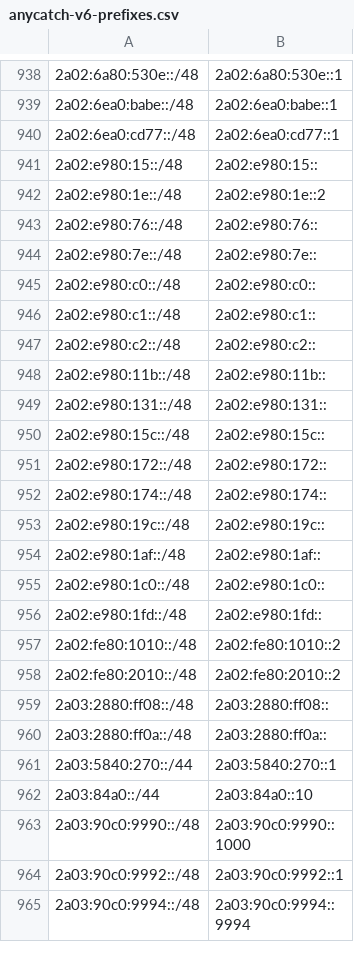
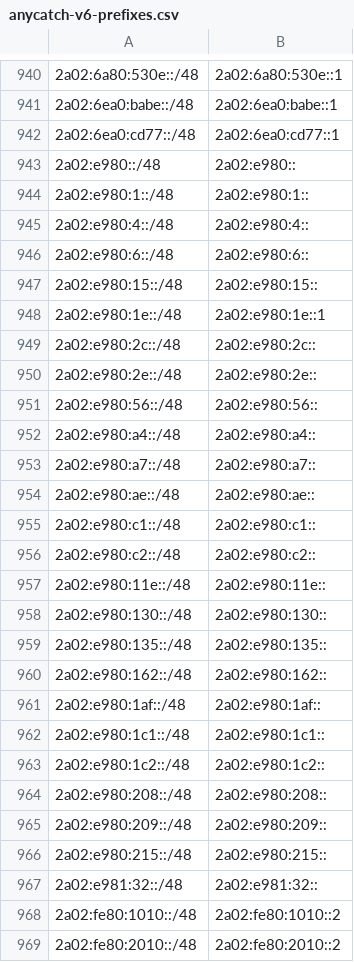
Before and after one commit to bgptools/anycast-prefixes, a CSV file: anycatch-v6-prefixes.csv, drawn as a sheet; only a part is shown, gaps mark what is left out; the shorter side is filled out with more unchanged rows; the diff covers the shown part only.

```diff
--- a/anycatch-v6-prefixes.csv
+++ b/anycatch-v6-prefixes.csv
@@ -940,18 +942,27 @@
 2a02:6ea0:cd77::/48,2a02:6ea0:cd77::1
+2a02:e980::/48,2a02:e980::
+2a02:e980:1::/48,2a02:e980:1::
+2a02:e980:4::/48,2a02:e980:4::
+2a02:e980:6::/48,2a02:e980:6::
 2a02:e980:15::/48,2a02:e980:15::
-2a02:e980:1e::/48,2a02:e980:1e::2
-2a02:e980:76::/48,2a02:e980:76::
-2a02:e980:7e::/48,2a02:e980:7e::
-2a02:e980:c0::/48,2a02:e980:c0::
+2a02:e980:1e::/48,2a02:e980:1e::1
+2a02:e980:2c::/48,2a02:e980:2c::
+2a02:e980:2e::/48,2a02:e980:2e::
+2a02:e980:56::/48,2a02:e980:56::
+2a02:e980:a4::/48,2a02:e980:a4::
+2a02:e980:a7::/48,2a02:e980:a7::
+2a02:e980:ae::/48,2a02:e980:ae::
 2a02:e980:c1::/48,2a02:e980:c1::
 2a02:e980:c2::/48,2a02:e980:c2::
-2a02:e980:11b::/48,2a02:e980:11b::
-2a02:e980:131::/48,2a02:e980:131::
-2a02:e980:15c::/48,2a02:e980:15c::
-2a02:e980:172::/48,2a02:e980:172::
-2a02:e980:174::/48,2a02:e980:174::
-2a02:e980:19c::/48,2a02:e980:19c::
+2a02:e980:11e::/48,2a02:e980:11e::
+2a02:e980:130::/48,2a02:e980:130::
+2a02:e980:135::/48,2a02:e980:135::
+2a02:e980:162::/48,2a02:e980:162::
 2a02:e980:1af::/48,2a02:e980:1af::
-2a02:e980:1c0::/48,2a02:e980:1c0::
-2a02:e980:1fd::/48,2a02:e980:1fd::
+2a02:e980:1c1::/48,2a02:e980:1c1::
+2a02:e980:1c2::/48,2a02:e980:1c2::
+2a02:e980:208::/48,2a02:e980:208::
+2a02:e980:209::/48,2a02:e980:209::
+2a02:e980:215::/48,2a02:e980:215::
+2a02:e981:32::/48,2a02:e981:32::
 2a02:fe80:1010::/48,2a02:fe80:1010::2
```
Also changed, not shown: 22 added rows, 18 removed rows and 19 edited cells elsewhere in this file, 1 other file.
